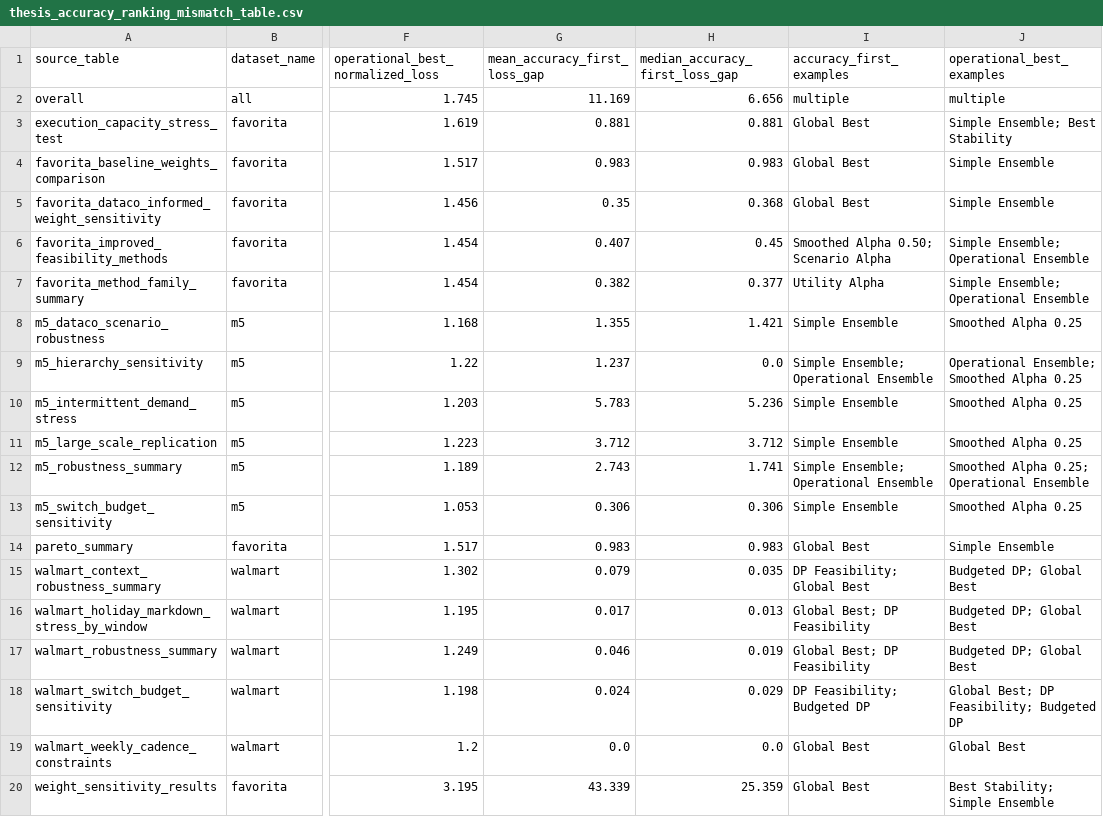
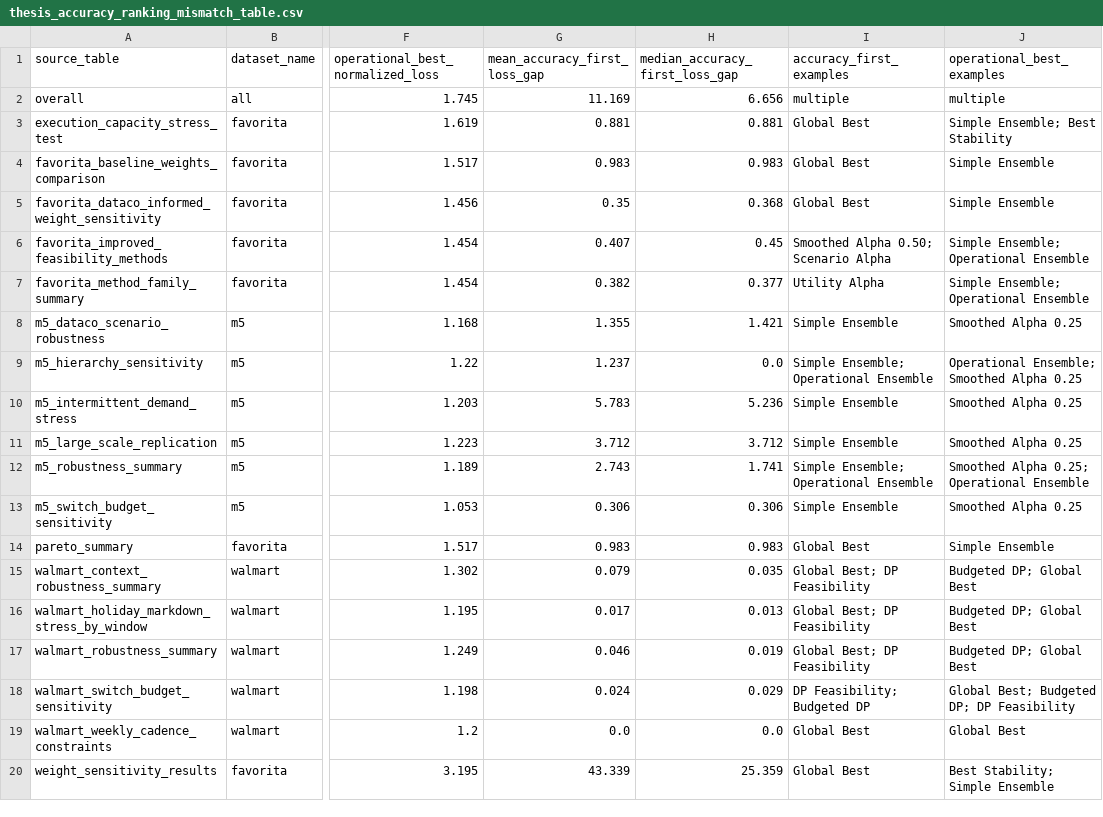
Before and after one commit to yvonnexu442/stability-aware-demand-planning, a CSV file: paper/tables/thesis_accuracy_ranking_mismatch_table.csv, drawn as a sheet; only a part is shown, gaps mark what is left out; the diff names each change by its address in the sheet, - before the commit and + after, or states it on an @@ line.

Commit message:
Tighten paper methodology and result framing

```diff
--- a/paper/tables/thesis_accuracy_ranking_mismatch_table.csv
+++ b/paper/tables/thesis_accuracy_ranking_mismatch_table.csv
-I15 (accuracy_first_examples): DP Feasibility; Global Best
+I15 (accuracy_first_examples): Global Best; DP Feasibility
-J18 (operational_best_examples): Global Best; DP Feasibility; Budgeted DP
+J18 (operational_best_examples): Global Best; Budgeted DP; DP Feasibility
```
Also changed, not shown: paper/tables/thesis_planning_execution_gap_summary_table.csv, 12 other files.
